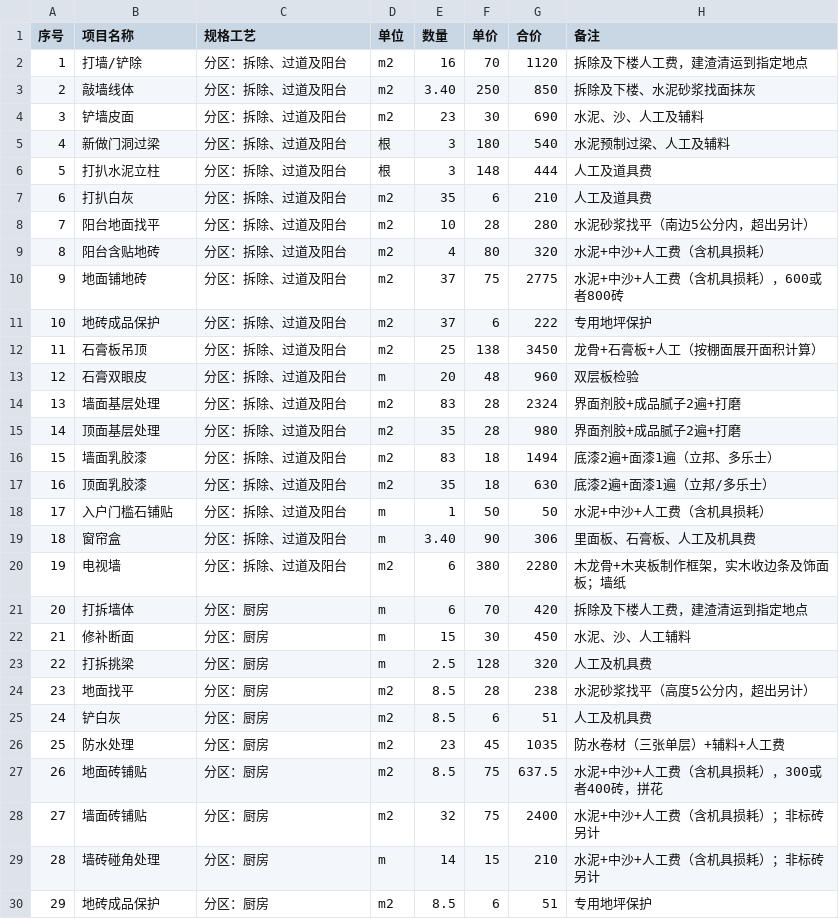
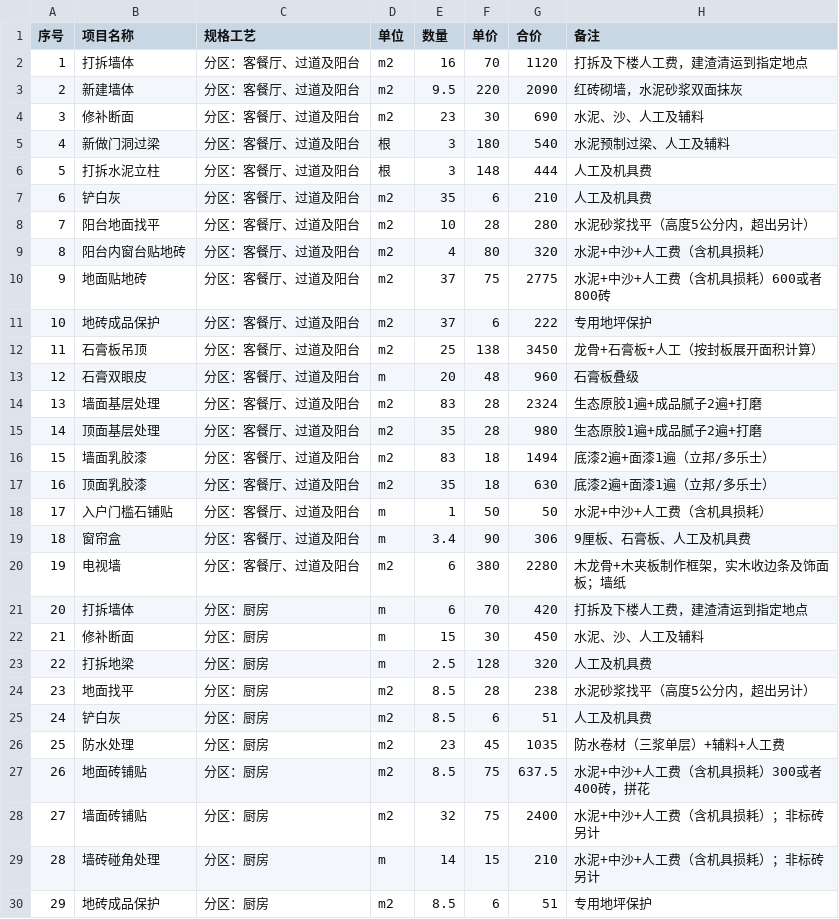
Before and after one commit to cwt66/zhuangmingbai, a CSV file: data/real/feitai_budget.csv, drawn as a sheet; only a part is shown; the diff covers the shown part only.

Commit message:
feat(perception): 华为云表格识别全链路打通 + 4 页照片 OCR 批量脚本 + p1 双通道修正
- 实测：通用表格识别（/v2/{pid}/ocr/general-table）HTTP 200，第 1 页 38 行算术自校验全过
- 修 2 个感知层缺陷：
  1) 两行表头合并（「单价（元）」下分「人工+材料/小计」子表头时主表头缺合价）
  2) 列名结构兜底（OCR 把「小计」识成「小科」「备注」识成「备性」→ 按财务惯例
     合价=单价右列/备注=最右列 + 数值占比安全阀定位，不猜列）
- 新增 scripts/ocr_pages.py：多页照片批量 OCR → 首页表头/续页沿用 → 分区标题与小计行
  清理 → 标准 CSV；踩过的签名坑（URL 无尾斜杠/签名 URI 必须带）固化进注释
- 数据双通道互证：OCR 第 1 页修正人工转录 6 处误读（分区名/打拆墙体/新建墙体 9.5×220/
  修补断面/阳台内窗台贴地砖/地面贴地砖）；第 2-4 页斜拍+阴影 OCR 产出伪表格不可用
  → 实证「校对闭环不是可选项」
- 结果：对齐 78.6%→80.2%，召回 1.00（8/8）、auto 精确率 0.80 稳定；131 行算术仍仅 1 处不符
- data/real/feitai_budget_ocr.csv 保留 OCR 原始产物作留痕（不参与审计）

```diff
--- a/data/real/feitai_budget.csv
+++ b/data/real/feitai_budget.csv
@@ -1,28 +1,28 @@
 序号,项目名称,规格工艺,单位,数量,单价,合价,备注
-1,打墙/铲除,分区：拆除、过道及阳台,m2,16,70,1120,拆除及下楼人工费，建渣清运到指定地点
-2,敲墙线体,分区：拆除、过道及阳台,m2,3.40,250,850,拆除及下楼、水泥砂浆找面抹灰
-3,铲墙皮面,分区：拆除、过道及阳台,m2,23,30,690,水泥、沙、人工及辅料
-4,新做门洞过梁,分区：拆除、过道及阳台,根,3,180,540,水泥预制过梁、人工及辅料
-5,打扒水泥立柱,分区：拆除、过道及阳台,根,3,148,444,人工及道具费
-6,打扒白灰,分区：拆除、过道及阳台,m2,35,6,210,人工及道具费
-7,阳台地面找平,分区：拆除、过道及阳台,m2,10,28,280,水泥砂浆找平（南边5公分内，超出另计）
-8,阳台含贴地砖,分区：拆除、过道及阳台,m2,4,80,320,水泥+中沙+人工费（含机具损耗）
-9,地面铺地砖,分区：拆除、过道及阳台,m2,37,75,2775,水泥+中沙+人工费（含机具损耗），600或者800砖
-10,地砖成品保护,分区：拆除、过道及阳台,m2,37,6,222,专用地坪保护
-11,石膏板吊顶,分区：拆除、过道及阳台,m2,25,138,3450,龙骨+石膏板+人工（按棚面展开面积计算）
-12,石膏双眼皮,分区：拆除、过道及阳台,m,20,48,960,双层板检验
-13,墙面基层处理,分区：拆除、过道及阳台,m2,83,28,2324,界面剂胶+成品腻子2遍+打磨
-14,顶面基层处理,分区：拆除、过道及阳台,m2,35,28,980,界面剂胶+成品腻子2遍+打磨
-15,墙面乳胶漆,分区：拆除、过道及阳台,m2,83,18,1494,底漆2遍+面漆1遍（立邦、多乐士）
-16,顶面乳胶漆,分区：拆除、过道及阳台,m2,35,18,630,底漆2遍+面漆1遍（立邦/多乐士）
-17,入户门槛石铺贴,分区：拆除、过道及阳台,m,1,50,50,水泥+中沙+人工费（含机具损耗）
-18,窗帘盒,分区：拆除、过道及阳台,m,3.40,90,306,里面板、石膏板、人工及机具费
-19,电视墙,分区：拆除、过道及阳台,m2,6,380,2280,木龙骨+木夹板制作框架，实木收边条及饰面板；墙纸
-20,打拆墙体,分区：厨房,m,6,70,420,拆除及下楼人工费，建渣清运到指定地点
-21,修补断面,分区：厨房,m,15,30,450,水泥、沙、人工辅料
-22,打拆挑梁,分区：厨房,m,2.5,128,320,人工及机具费
+1,打拆墙体,分区：客餐厅、过道及阳台,m2,16,70,1120,打拆及下楼人工费，建渣清运到指定地点
+2,新建墙体,分区：客餐厅、过道及阳台,m2,9.5,220,2090,红砖砌墙，水泥砂浆双面抹灰
+3,修补断面,分区：客餐厅、过道及阳台,m2,23,30,690,水泥、沙、人工及辅料
+4,新做门洞过梁,分区：客餐厅、过道及阳台,根,3,180,540,水泥预制过梁、人工及辅料
+5,打拆水泥立柱,分区：客餐厅、过道及阳台,根,3,148,444,人工及机具费
+6,铲白灰,分区：客餐厅、过道及阳台,m2,35,6,210,人工及机具费
+7,阳台地面找平,分区：客餐厅、过道及阳台,m2,10,28,280,水泥砂浆找平（高度5公分内，超出另计）
+8,阳台内窗台贴地砖,分区：客餐厅、过道及阳台,m2,4,80,320,水泥+中沙+人工费（含机具损耗）
+9,地面贴地砖,分区：客餐厅、过道及阳台,m2,37,75,2775,水泥+中沙+人工费（含机具损耗）600或者800砖
+10,地砖成品保护,分区：客餐厅、过道及阳台,m2,37,6,222,专用地坪保护
+11,石膏板吊顶,分区：客餐厅、过道及阳台,m2,25,138,3450,龙骨+石膏板+人工（按封板展开面积计算）
+12,石膏双眼皮,分区：客餐厅、过道及阳台,m,20,48,960,石膏板叠级
+13,墙面基层处理,分区：客餐厅、过道及阳台,m2,83,28,2324,生态原胶1遍+成品腻子2遍+打磨
+14,顶面基层处理,分区：客餐厅、过道及阳台,m2,35,28,980,生态原胶1遍+成品腻子2遍+打磨
+15,墙面乳胶漆,分区：客餐厅、过道及阳台,m2,83,18,1494,底漆2遍+面漆1遍（立邦/多乐士）
+16,顶面乳胶漆,分区：客餐厅、过道及阳台,m2,35,18,630,底漆2遍+面漆1遍（立邦/多乐士）
+17,入户门槛石铺贴,分区：客餐厅、过道及阳台,m,1,50,50,水泥+中沙+人工费（含机具损耗）
+18,窗帘盒,分区：客餐厅、过道及阳台,m,3.4,90,306,9厘板、石膏板、人工及机具费
+19,电视墙,分区：客餐厅、过道及阳台,m2,6,380,2280,木龙骨+木夹板制作框架，实木收边条及饰面板；墙纸
+20,打拆墙体,分区：厨房,m,6,70,420,打拆及下楼人工费，建渣清运到指定地点
+21,修补断面,分区：厨房,m,15,30,450,水泥、沙、人工及辅料
+22,打拆地梁,分区：厨房,m,2.5,128,320,人工及机具费
 23,地面找平,分区：厨房,m2,8.5,28,238,水泥砂浆找平（高度5公分内，超出另计）
 24,铲白灰,分区：厨房,m2,8.5,6,51,人工及机具费
-25,防水处理,分区：厨房,m2,23,45,1035,防水卷材（三张单层）+辅料+人工费
-26,地面砖铺贴,分区：厨房,m2,8.5,75,637.5,水泥+中沙+人工费（含机具损耗），300或者400砖，拼花
+25,防水处理,分区：厨房,m2,23,45,1035,防水卷材（三浆单层）+辅料+人工费
+26,地面砖铺贴,分区：厨房,m2,8.5,75,637.5,水泥+中沙+人工费（含机具损耗）300或者400砖，拼花
 27,墙面砖铺贴,分区：厨房,m2,32,75,2400,水泥+中沙+人工费（含机具损耗）；非标砖另计
```
Also changed, not shown: 3 edited cells elsewhere in this file, 4 other files.
